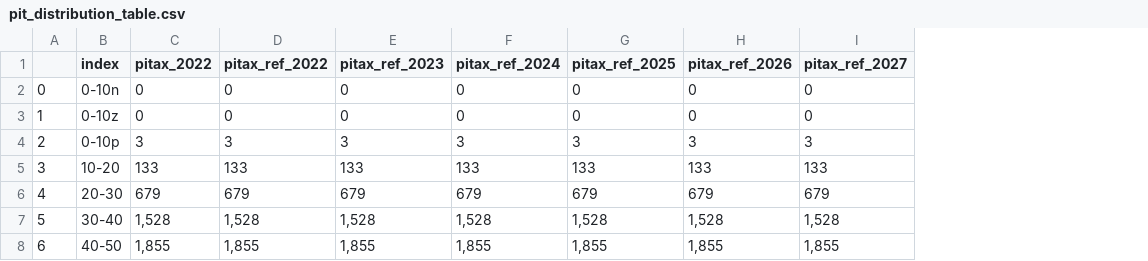
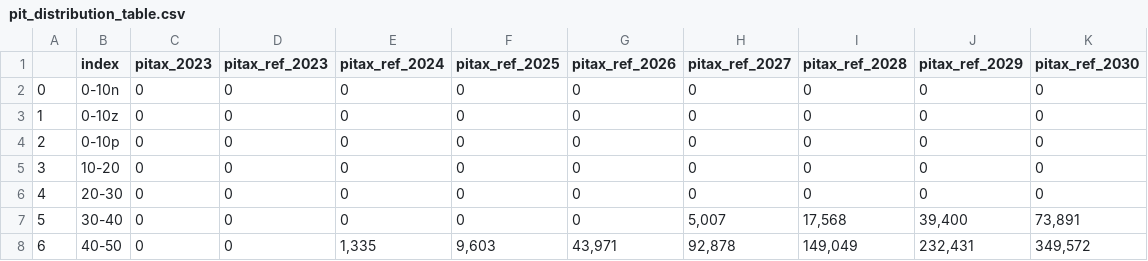
Before and after one commit to sebastiansajie/Uganda-Tax-Microsimulation, a CSV file: pit_distribution_table.csv, drawn as a sheet; only a part is shown; removed rows and columns are numbered as before the commit, all else as after; the diff covers the shown part only; the diff names each change by its address in the sheet, - before the commit and + after, or states it on an @@ line.

```diff
--- a/pit_distribution_table.csv
+++ b/pit_distribution_table.csv
-column C (pitax_2022), rows 2-8: 0 | 0 | 3 | 133 | 679 | 1,528 | 1,855
-column D (pitax_ref_2022), rows 2-8: 0 | 0 | 3 | 133 | 679 | 1,528 | 1,855
+column C (pitax_2023), rows 2-8: all 0
+column I (pitax_ref_2028), rows 2-8: 0 | 0 | 0 | 0 | 0 | 17,568 | 149,049
+column J (pitax_ref_2029), rows 2-8: 0 | 0 | 0 | 0 | 0 | 39,400 | 232,431
+column K (pitax_ref_2030), rows 2-8: 0 | 0 | 0 | 0 | 0 | 73,891 | 349,572
-D4 (pitax_ref_2023): 3
+D4 (pitax_ref_2023): 0
-E4 (pitax_ref_2024): 3
+E4 (pitax_ref_2024): 0
-F4 (pitax_ref_2025): 3
+F4 (pitax_ref_2025): 0
-G4 (pitax_ref_2026): 3
+G4 (pitax_ref_2026): 0
-H4 (pitax_ref_2027): 3
+H4 (pitax_ref_2027): 0
-D5 (pitax_ref_2023): 133
+D5 (pitax_ref_2023): 0
-E5 (pitax_ref_2024): 133
+E5 (pitax_ref_2024): 0
-F5 (pitax_ref_2025): 133
+F5 (pitax_ref_2025): 0
-G5 (pitax_ref_2026): 133
+G5 (pitax_ref_2026): 0
-H5 (pitax_ref_2027): 133
+H5 (pitax_ref_2027): 0
-D6 (pitax_ref_2023): 679
+D6 (pitax_ref_2023): 0
-E6 (pitax_ref_2024): 679
+E6 (pitax_ref_2024): 0
-F6 (pitax_ref_2025): 679
+F6 (pitax_ref_2025): 0
-G6 (pitax_ref_2026): 679
+G6 (pitax_ref_2026): 0
-H6 (pitax_ref_2027): 679
+H6 (pitax_ref_2027): 0
-D7 (pitax_ref_2023): 1,528
+D7 (pitax_ref_2023): 0
-E7 (pitax_ref_2024): 1,528
+E7 (pitax_ref_2024): 0
-F7 (pitax_ref_2025): 1,528
+F7 (pitax_ref_2025): 0
-G7 (pitax_ref_2026): 1,528
+G7 (pitax_ref_2026): 0
-H7 (pitax_ref_2027): 1,528
+H7 (pitax_ref_2027): 5,007
-D8 (pitax_ref_2023): 1,855
+D8 (pitax_ref_2023): 0
-E8 (pitax_ref_2024): 1,855
+E8 (pitax_ref_2024): 1,335
-F8 (pitax_ref_2025): 1,855
+F8 (pitax_ref_2025): 9,603
-G8 (pitax_ref_2026): 1,855
+G8 (pitax_ref_2026): 43,971
-H8 (pitax_ref_2027): 1,855
+H8 (pitax_ref_2027): 92,878
```
Also changed, not shown: 45 edited cells elsewhere in this file, current_law_policy_input.csv, pit_distribution_table_income_bins.csv, 41 other files.
